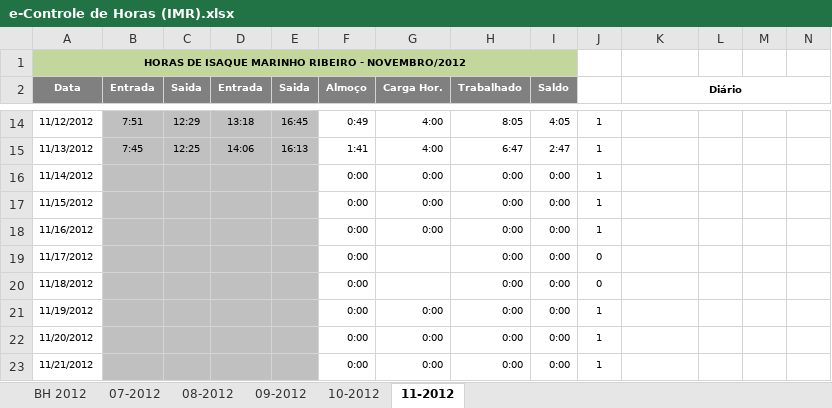
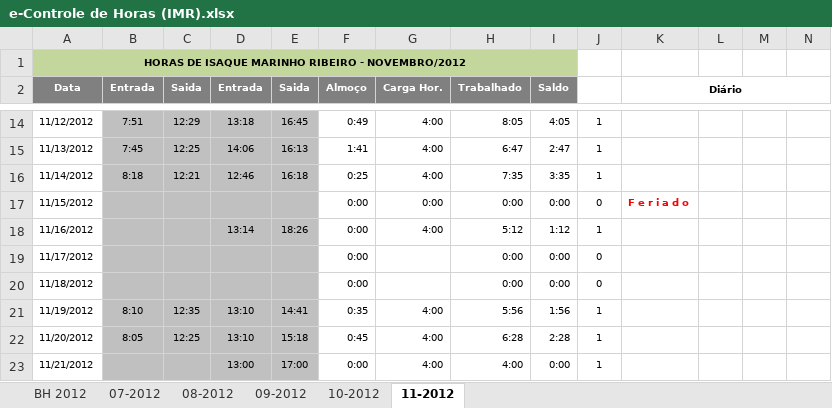
Before and after one commit to renato13/my-files-isaque-programmer, an Excel workbook: e-Controle de Horas (IMR).xlsx, sheet 11-2012, drawn as a sheet; only a part is shown, gaps mark what is left out; values as stored, in another font and other column widths than the file's, no borders; conditional formats not drawn; the diff covers the shown part only; the diff names each change by its address in the sheet, - before the commit and + after, or states it on an @@ line.

```diff
--- a/e-Controle de Horas (IMR).xlsx (sheet 11-2012)
+++ b/e-Controle de Horas (IMR).xlsx (sheet 11-2012)
-B16 (Entrada): (empty)
+B16 (Entrada): 8:18
-C16 (Saida): (empty)
+C16 (Saida): 12:21
-D16 (Entrada): (empty)
+D16 (Entrada): 12:46
-E16 (Saida): (empty)
+E16 (Saida): 16:18
-F16 (Almoço): 0:00
+F16 (Almoço): 0:25
-G16 (Carga Hor.): 0:00
+G16 (Carga Hor.): 4:00
-H16 (Trabalhado): 0:00
+H16 (Trabalhado): 7:35
-I16 (Saldo): 0:00
+I16 (Saldo): 3:35
-J17: 1
+J17: 0
-K17 (Diário): (empty)
+K17 (Diário): F e r i a d o
-D18 (Entrada): (empty)
+D18 (Entrada): 13:14
-E18 (Saida): (empty)
+E18 (Saida): 18:26
-G18 (Carga Hor.): 0:00
+G18 (Carga Hor.): 4:00
-H18 (Trabalhado): 0:00
+H18 (Trabalhado): 5:12
-I18 (Saldo): 0:00
+I18 (Saldo): 1:12
-B21 (Entrada): (empty)
+B21 (Entrada): 8:10
-C21 (Saida): (empty)
+C21 (Saida): 12:35
-D21:D22 (Entrada): (empty)
+D21:D22 (Entrada): 13:10
-E21 (Saida): (empty)
+E21 (Saida): 14:41
-F21 (Almoço): 0:00
+F21 (Almoço): 0:35
-G21:G23 (Carga Hor.): 0:00
+G21:G23 (Carga Hor.): 4:00
-H21 (Trabalhado): 0:00
+H21 (Trabalhado): 5:56
-I21 (Saldo): 0:00
+I21 (Saldo): 1:56
-B22 (Entrada): (empty)
+B22 (Entrada): 8:05
-C22 (Saida): (empty)
+C22 (Saida): 12:25
-E22 (Saida): (empty)
+E22 (Saida): 15:18
-F22 (Almoço): 0:00
+F22 (Almoço): 0:45
-H22 (Trabalhado): 0:00
+H22 (Trabalhado): 6:28
-I22 (Saldo): 0:00
+I22 (Saldo): 2:28
-D23 (Entrada): (empty)
+D23 (Entrada): 13:00
-E23 (Saida): (empty)
+E23 (Saida): 17:00
-H23 (Trabalhado): 0:00
+H23 (Trabalhado): 4:00
```
Also changed, not shown: 1 added row, 1 removed row and 17 edited cells elsewhere in this sheet.
